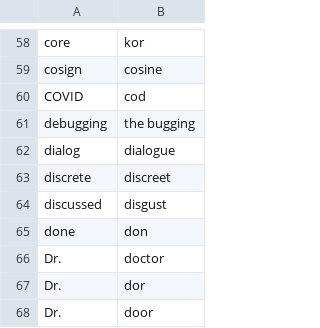
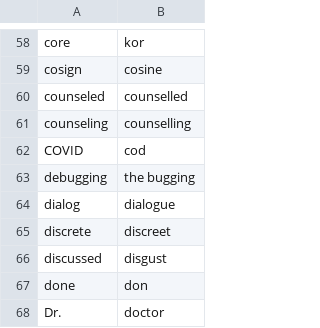
Before and after one commit to nriley/talon_community, a CSV file: settings/words_to_replace.csv, drawn as a sheet; only a part is shown, gaps mark what is left out; the shorter side is filled out with more unchanged rows; the diff names each change by its address in the sheet, - before the commit and + after, or states it on an @@ line.

Commit message:
Vocabulary.

```diff
--- a/settings/words_to_replace.csv
+++ b/settings/words_to_replace.csv
+row 60: counseled | counselled
+row 61: counseling | counselling
```
